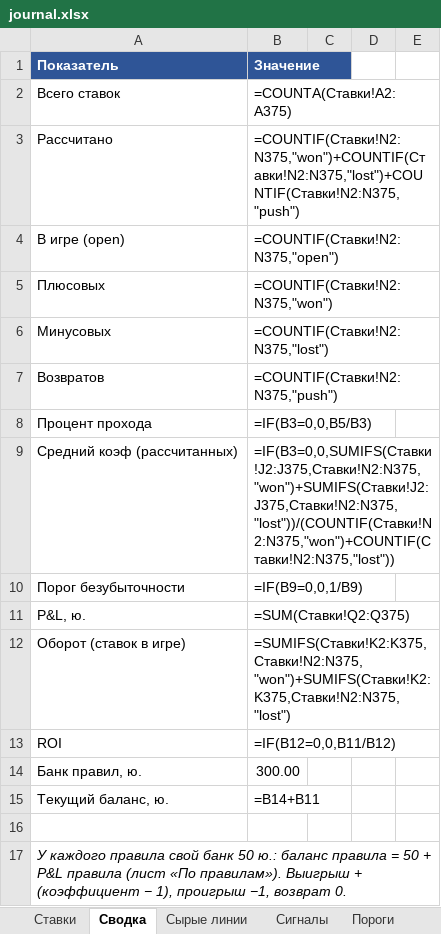
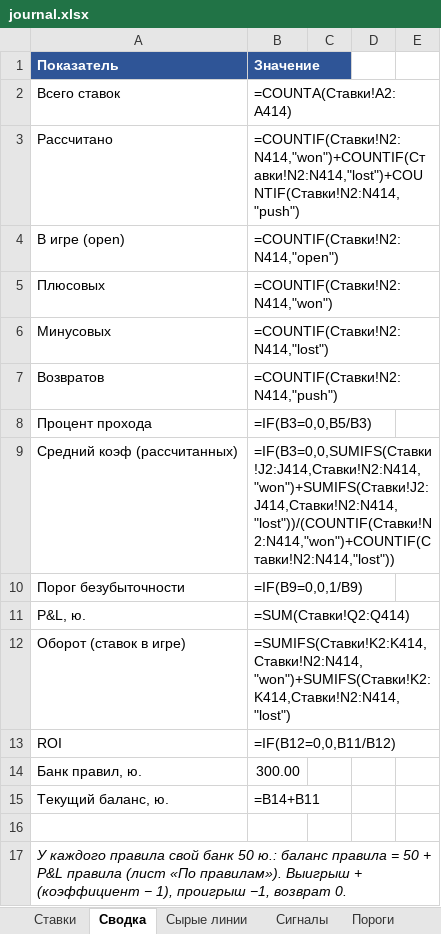
Before and after one commit to alex8volt/total-mini-bot, an Excel workbook: docs/journal.xlsx, sheet Сводка, drawn as a sheet; only a part is shown; values as stored, in another font and other column widths than the file's, no borders; formulas without a stored value are shown as written; the diff covers the shown part only; the diff names each change by its address in the sheet, - before the commit and + after, or states it on an @@ line.

```diff
--- a/docs/journal.xlsx (sheet Сводка)
+++ b/docs/journal.xlsx (sheet Сводка)
-B2: =COUNTA(Ставки!A2:A375)
+B2: =COUNTA(Ставки!A2:A414)
-B3: =COUNTIF(Ставки!N2:N375,"won")+COUNTIF(Ставки!N2:N375,"lost")+COUNTIF(Ставки!N2:N375,"push")
+B3: =COUNTIF(Ставки!N2:N414,"won")+COUNTIF(Ставки!N2:N414,"lost")+COUNTIF(Ставки!N2:N414,"push")
-B4: =COUNTIF(Ставки!N2:N375,"open")
+B4: =COUNTIF(Ставки!N2:N414,"open")
-B5: =COUNTIF(Ставки!N2:N375,"won")
+B5: =COUNTIF(Ставки!N2:N414,"won")
-B6: =COUNTIF(Ставки!N2:N375,"lost")
+B6: =COUNTIF(Ставки!N2:N414,"lost")
-B7: =COUNTIF(Ставки!N2:N375,"push")
+B7: =COUNTIF(Ставки!N2:N414,"push")
-B9: =IF(B3=0,0,SUMIFS(Ставки!J2:J375,Ставки!N2:N375,"won")+SUMIFS(Ставки!J2:J375,Ставки!N2:N375,"lost"))/(COUNTIF(Ставки!N2:N375,"won")+COUNTIF(Ставки!N2:N375,"lost"))
+B9: =IF(B3=0,0,SUMIFS(Ставки!J2:J414,Ставки!N2:N414,"won")+SUMIFS(Ставки!J2:J414,Ставки!N2:N414,"lost"))/(COUNTIF(Ставки!N2:N414,"won")+COUNTIF(Ставки!N2:N414,"lost"))
-B11: =SUM(Ставки!Q2:Q375)
+B11: =SUM(Ставки!Q2:Q414)
-B12: =SUMIFS(Ставки!K2:K375,Ставки!N2:N375,"won")+SUMIFS(Ставки!K2:K375,Ставки!N2:N375,"lost")
+B12: =SUMIFS(Ставки!K2:K414,Ставки!N2:N414,"won")+SUMIFS(Ставки!K2:K414,Ставки!N2:N414,"lost")
```
Also changed, not shown: 24 edited cells elsewhere in this sheet, sheet Ставки, sheet Сигналы, sheet Сырые линии, sheet Пороги, sheet По правилам.
